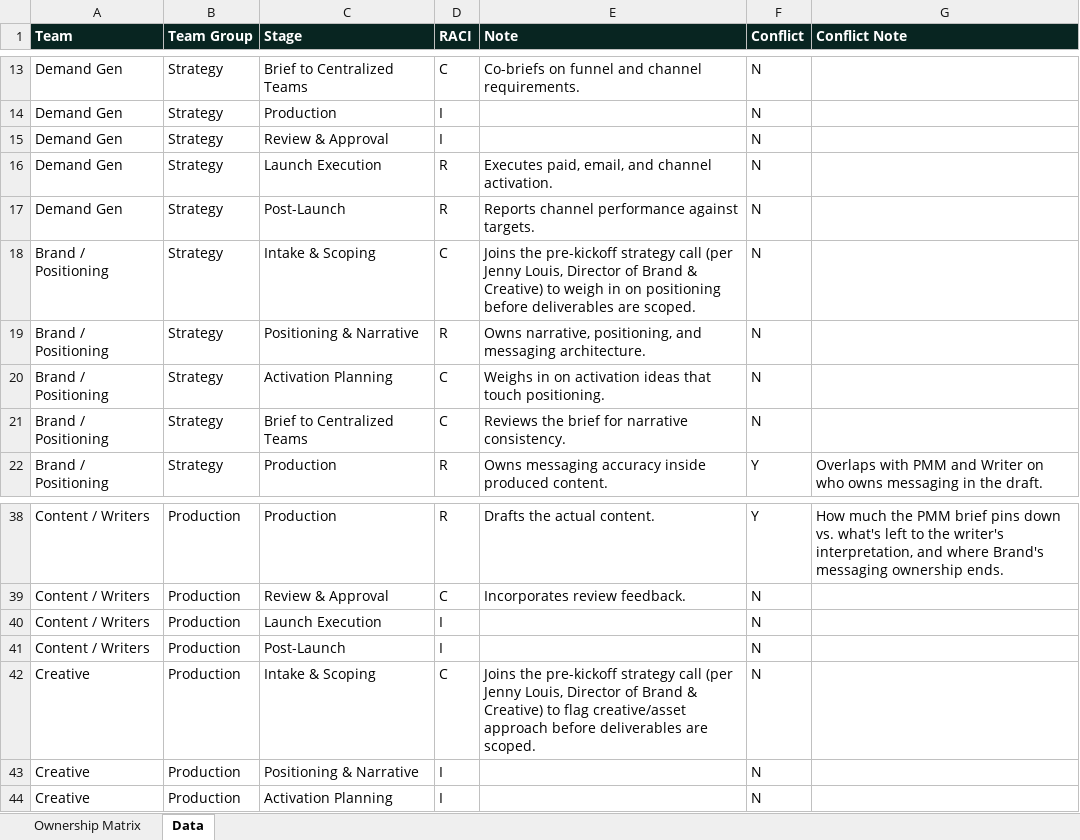
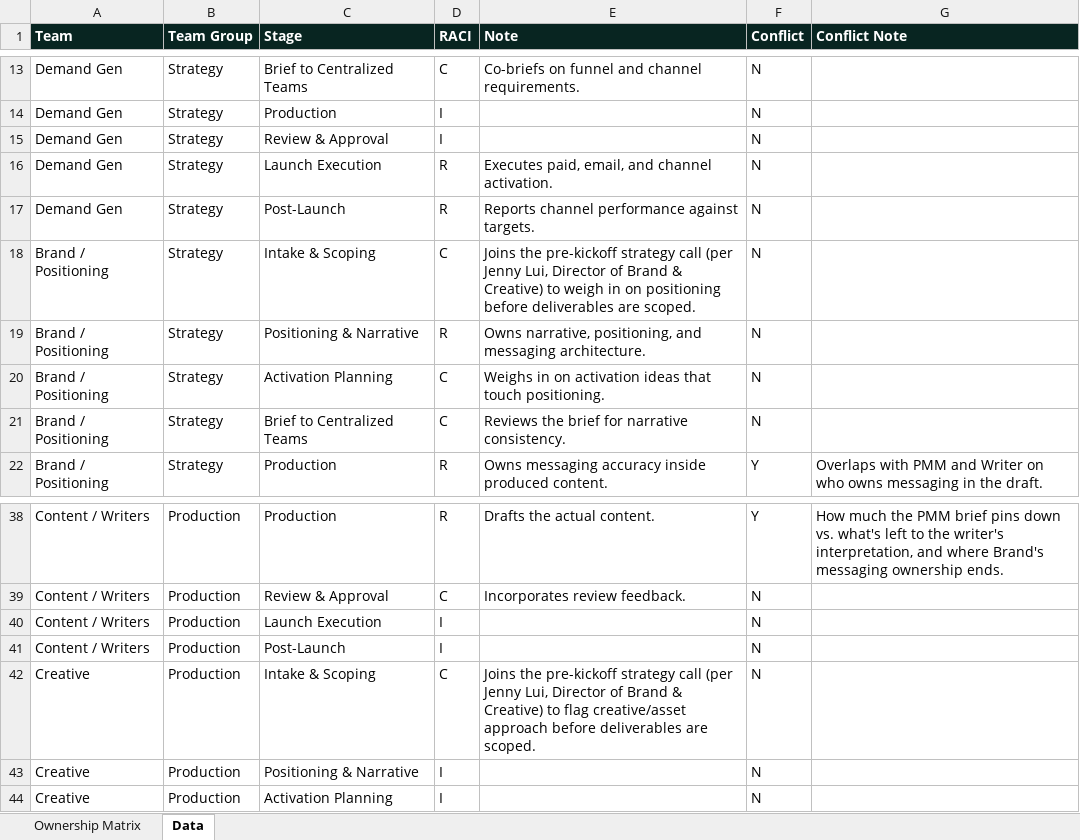
Before and after one commit to lrusinova/qb-marketing-report, an Excel workbook: marketing-ownership-map.xlsx, sheet Data, drawn as a sheet; only a part is shown, gaps mark what is left out; values as stored, in another font and other column widths than the file's, no borders; table styles not drawn; the diff names each change by its address in the sheet, - before the commit and + after, or states it on an @@ line.

Commit message:
Fix name: Jenny Louis -> Jenny Lui in RACI map

```diff
--- a/marketing-ownership-map.xlsx (sheet Data)
+++ b/marketing-ownership-map.xlsx (sheet Data)
-E18 (Note): …(per Jenny Louis, Director of…
+E18 (Note): …(per Jenny Lui, Director of…
-E42 (Note): …(per Jenny Louis, Director of…
+E42 (Note): …(per Jenny Lui, Director of…
```
Also changed, not shown: 2 other files.
